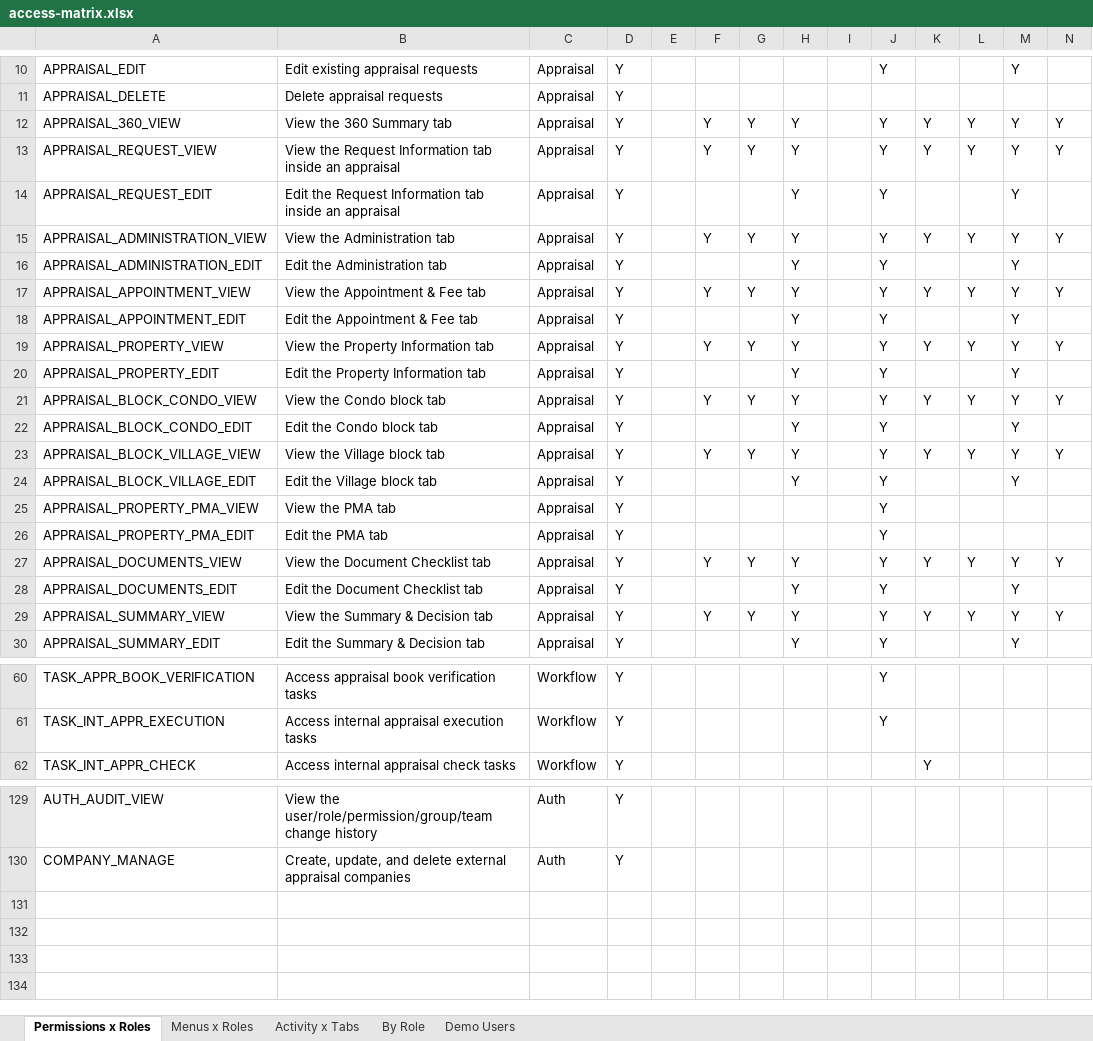
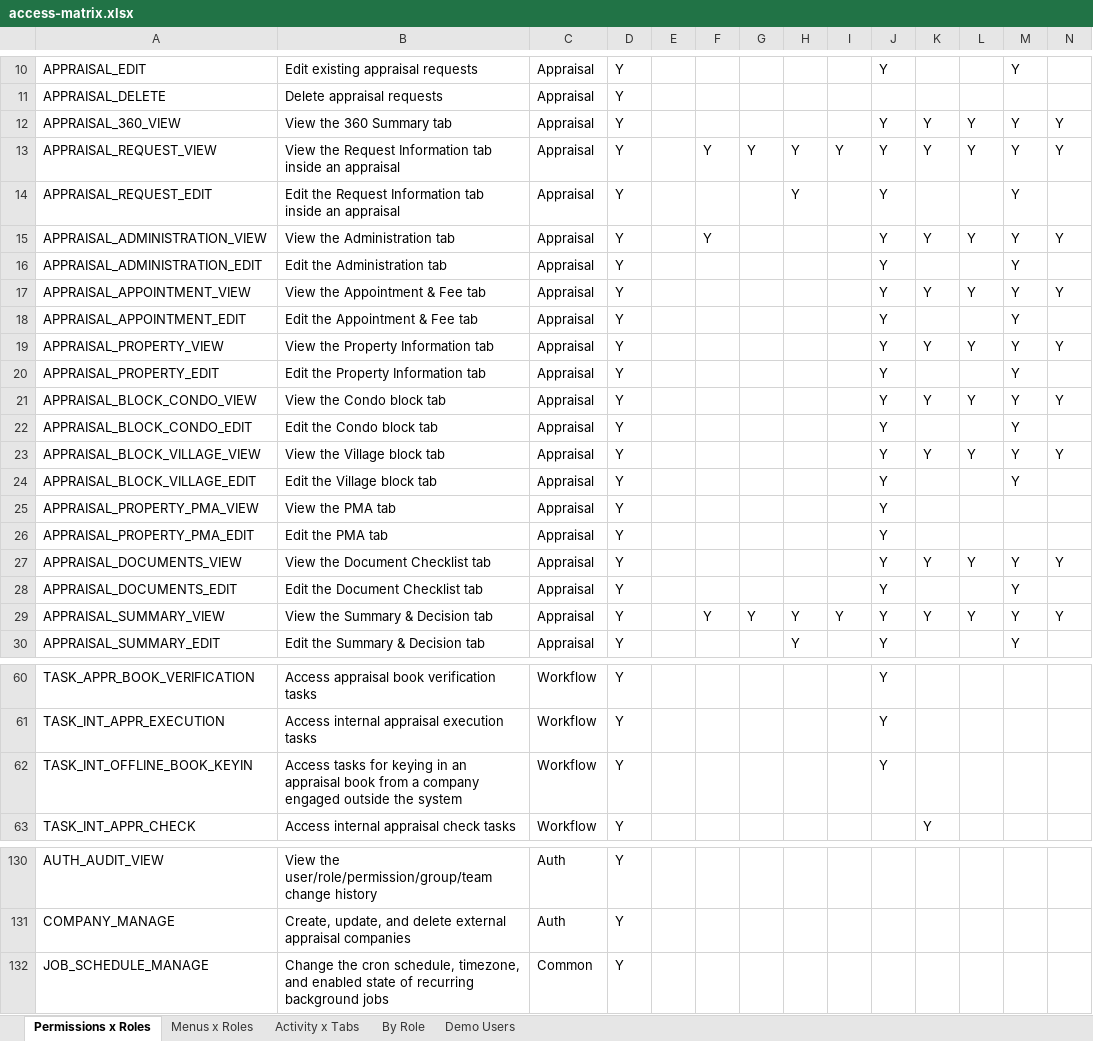
Before and after one commit to immortalgky/collateral-appraisal-system-api, an Excel workbook: docs/access-matrix.xlsx, sheet Permissions x Roles, drawn as a sheet; only a part is shown, gaps mark what is left out; values as stored, in another font and other column widths than the file's, no borders; rows hold the shown columns only; the diff covers the shown part only; the diff names each change by its address in the sheet, - before the commit and + after, or states it on an @@ line.

```diff
--- a/docs/access-matrix.xlsx (sheet Permissions x Roles)
+++ b/docs/access-matrix.xlsx (sheet Permissions x Roles)
-F12: Y
+F12: (empty)
-G12: Y
+G12: (empty)
-H12: Y
+H12: (empty)
-I13: (empty)
+I13: Y
-G15: Y
+G15: (empty)
-H15:H24: Y
+H15:H24: (empty)
-F17: Y
+F17: (empty)
-G17: Y
+G17: (empty)
-F19: Y
+F19: (empty)
-G19: Y
+G19: (empty)
-F21: Y
+F21: (empty)
-G21: Y
+G21: (empty)
-F23: Y
+F23: (empty)
-G23: Y
+G23: (empty)
-F27: Y
+F27: (empty)
-G27: Y
+G27: (empty)
-H27:H28: Y
+H27:H28: (empty)
-I29: (empty)
+I29: Y
+row 62: TASK_INT_OFFLINE_BOOK_KEYIN | Access tasks for keying in an appraisal book from a company engaged outside the system | Workflow | Y |  |  |  |  |  | Y
+row 132: JOB_SCHEDULE_MANAGE | Change the cron schedule, timezone, and enabled state of recurring background jobs | Common | Y
```
Also changed, not shown: 3 edited cells elsewhere in this sheet, sheet Menus x Roles, sheet Activity x Tabs, sheet By Role, 54 other files.
